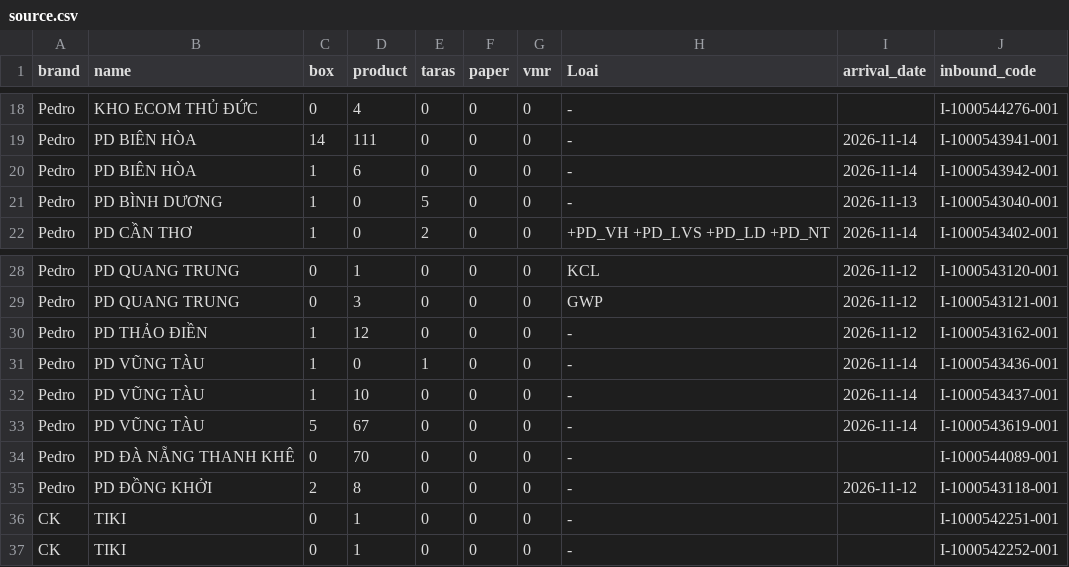
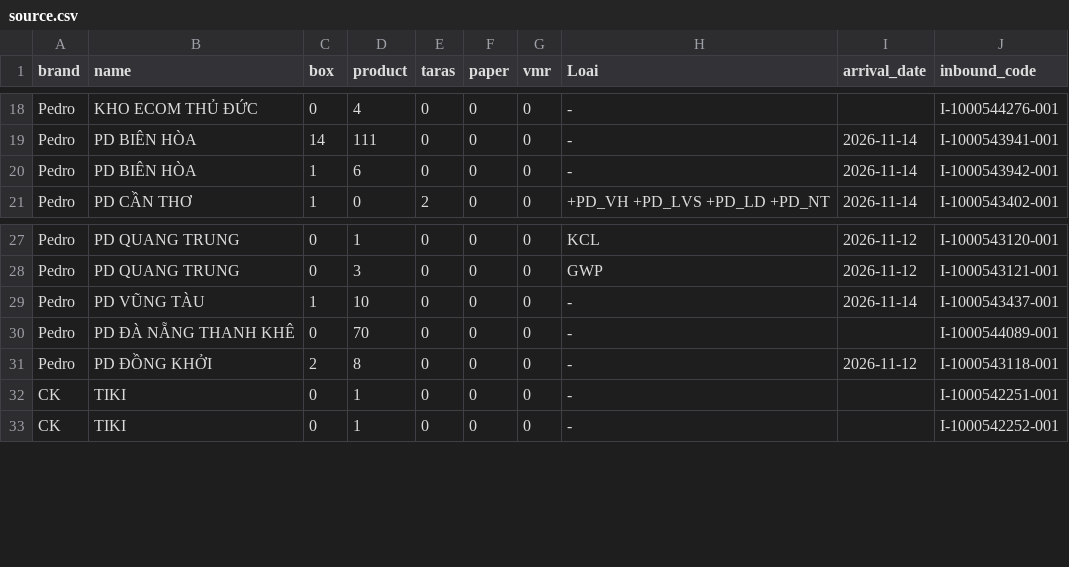
Before and after one commit to thuanmaison113-boop/newinbound, a CSV file: source.csv, drawn as a sheet; only a part is shown, gaps mark what is left out.

Commit message:
Update data 2026-11-16 08:57

```diff
--- a/source.csv
+++ b/source.csv
@@ -20,3 +20,2 @@ Pedro,PD BIÊN HÒA,14,111,0,0,0,-,2026-11-14,I-1000543941-001
 Pedro,PD BIÊN HÒA,1,6,0,0,0,-,2026-11-14,I-1000543942-001
-Pedro,PD BÌNH DƯƠNG,1,0,5,0,0,-,2026-11-13,I-1000543040-001
 Pedro,PD CẦN THƠ,1,0,2,0,0,+PD_VH +PD_LVS +PD_LD +PD_NT,2026-11-14,I-1000543402-001
@@ -29,6 +28,3 @@ Pedro,PD QUANG TRUNG,0,1,0,0,0,KCL,2026-11-12,I-1000543120-001
 Pedro,PD QUANG TRUNG,0,3,0,0,0,GWP,2026-11-12,I-1000543121-001
-Pedro,PD THẢO ĐIỀN,1,12,0,0,0,-,2026-11-12,I-1000543162-001
-Pedro,PD VŨNG TÀU,1,0,1,0,0,-,2026-11-14,I-1000543436-001
 Pedro,PD VŨNG TÀU,1,10,0,0,0,-,2026-11-14,I-1000543437-001
-Pedro,PD VŨNG TÀU,5,67,0,0,0,-,2026-11-14,I-1000543619-001
 Pedro,PD ĐÀ NẴNG THANH KHÊ,0,70,0,0,0,-,,I-1000544089-001
```
